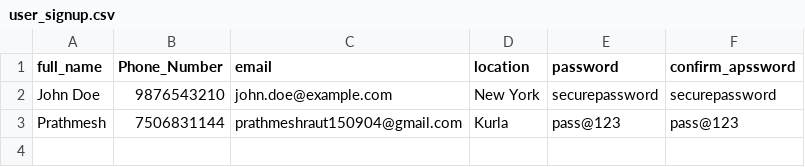
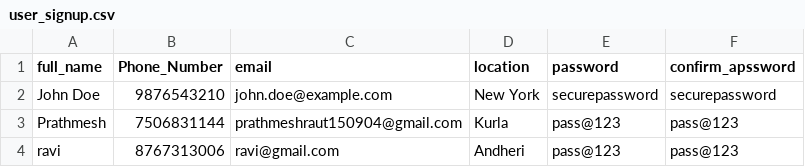
Before and after one commit to saumyadesai17/Datathon2025, a CSV file: Models/Auth/user_signup.csv, drawn as a sheet; the diff names each change by its address in the sheet, - before the commit and + after, or states it on an @@ line.

```diff
--- a/Models/Auth/user_signup.csv
+++ b/Models/Auth/user_signup.csv
+row 4: ravi | 8767313006 | ravi@gmail.com | Andheri | pass@123 | pass@123
```
Also changed, not shown: 3 other files.
